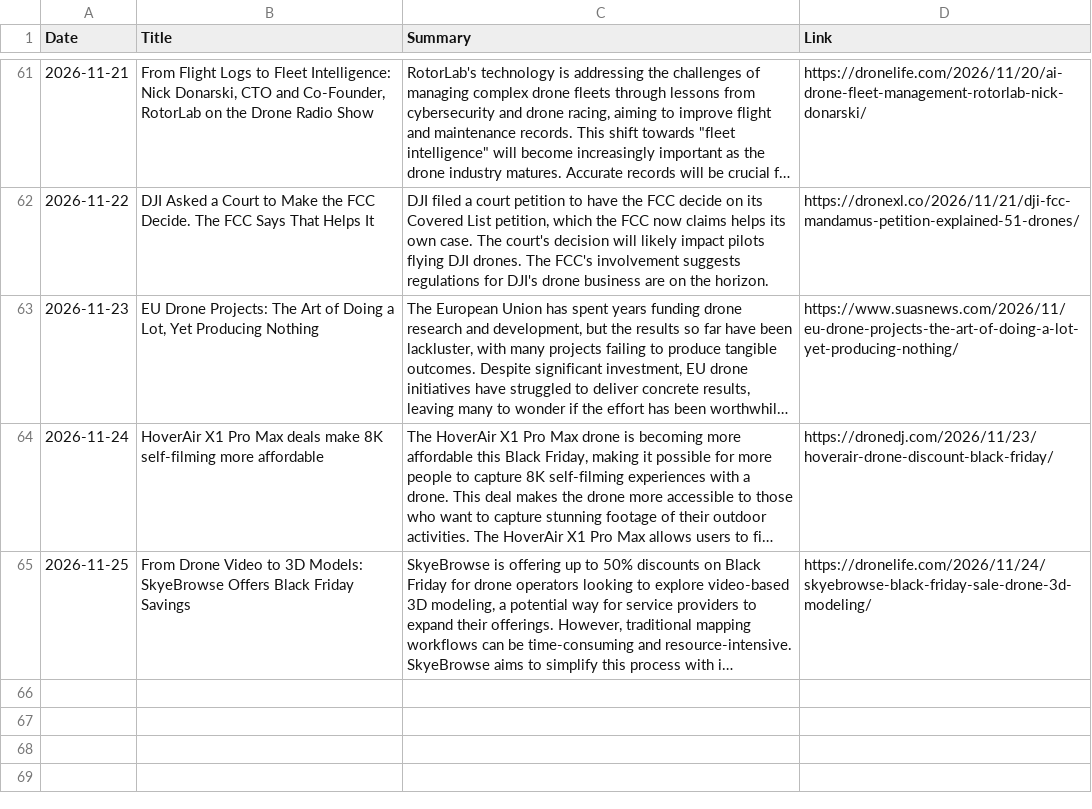
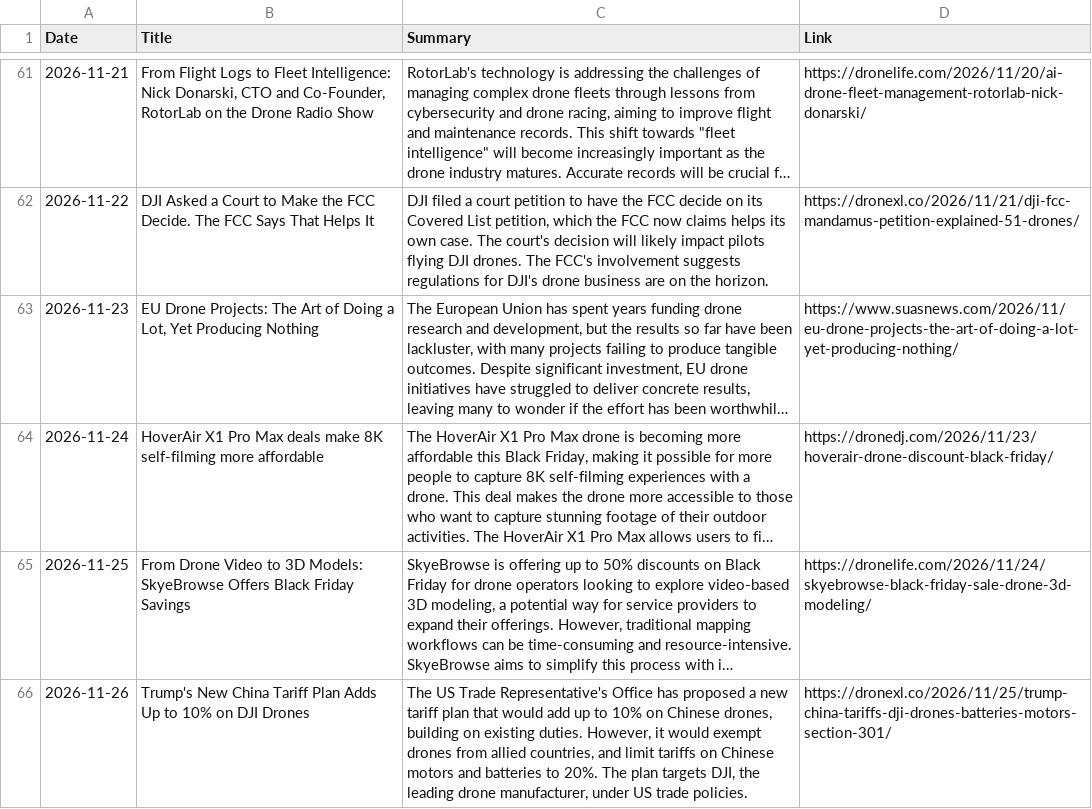
Before and after one commit to rayozma/drone-newsletter, a CSV file: drone_news_log.csv, drawn as a sheet; only a part is shown, gaps mark what is left out; long unchanged cells end in …; the diff names each change by its address in the sheet, - before the commit and + after, or states it on an @@ line.

```diff
--- a/drone_news_log.csv
+++ b/drone_news_log.csv
+row 66: 2026-11-26 | Trump's New China Tariff Plan Adds Up to 10% on DJI Drones | The US Trade Representative's Office has proposed a new tariff plan that would add up to 10% on Chinese drones, building on existing duties. However, it would exempt drones from allied countries, and limit tariffs on Chinese motors and batteries to 20%. The plan targets DJI, the leading drone manufacturer, under US trade policies. | https://dronexl.co/2026/11/25/trump-china-tariffs-dji-drones-batteries-motors-section-301/
```
Also changed, not shown: 2 other files.
